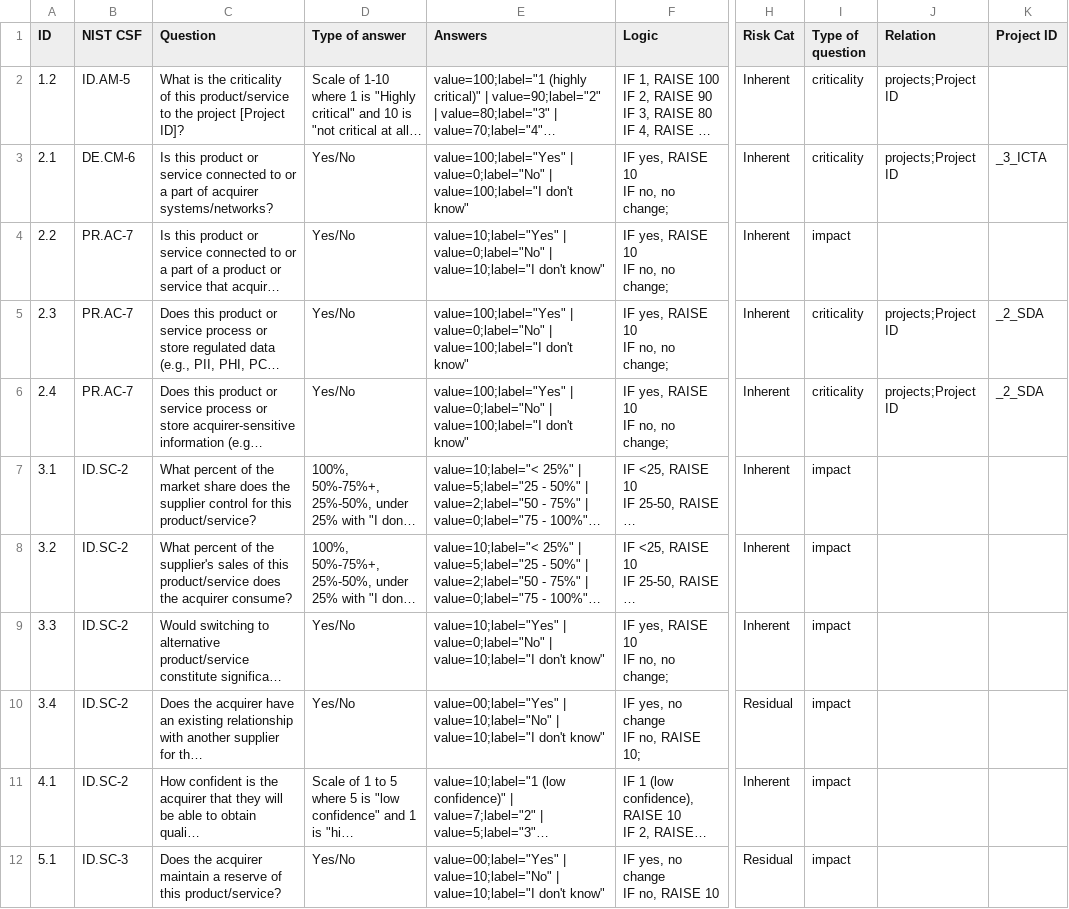
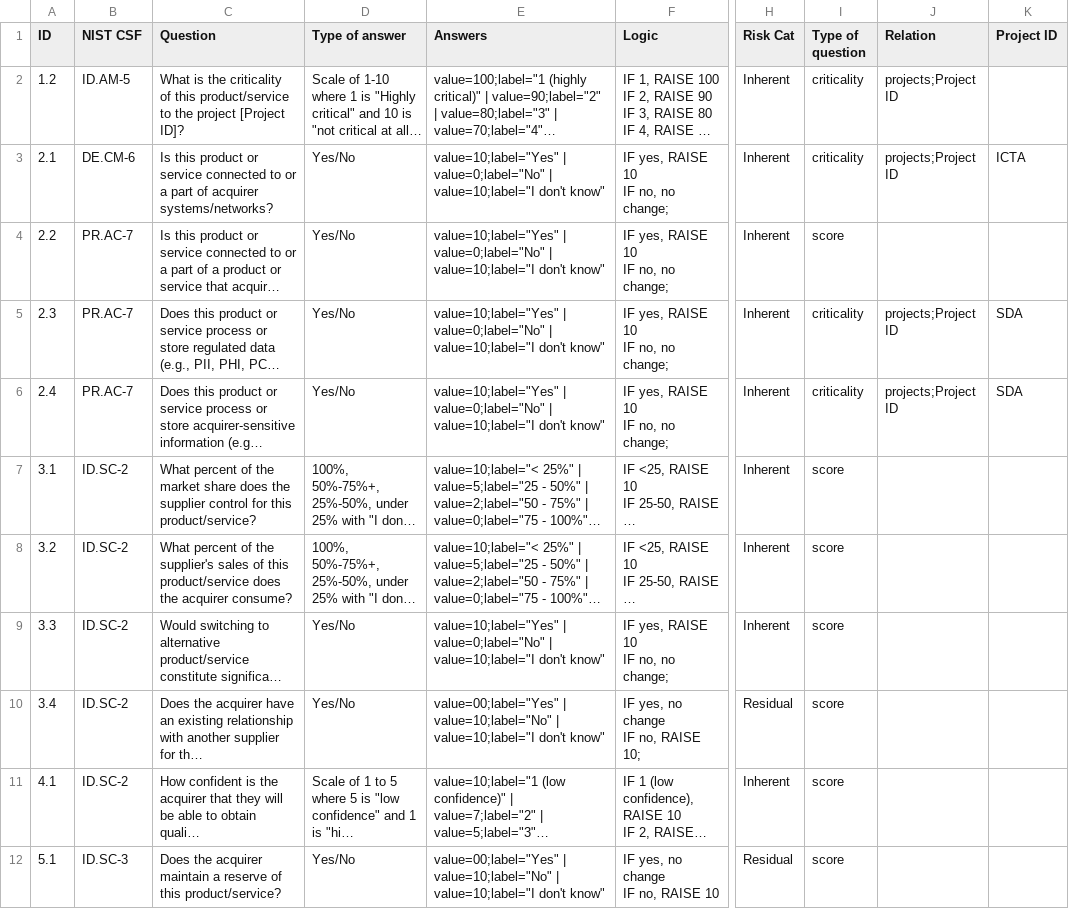
Before and after one commit to lordlight/supply-chain-interdependency-tool, a CSV file: assets/product-questions.csv, drawn as a sheet; only a part is shown, gaps mark what is left out; long unchanged cells end in …; the diff names each change by its address in the sheet, - before the commit and + after, or states it on an @@ line.

```diff
--- a/assets/product-questions.csv
+++ b/assets/product-questions.csv
-E3 (Answers): value=100;label="Yes" | value=0;label="No" | value=100;label="I don't know"
+E3 (Answers): value=10;label="Yes" | value=0;label="No" | value=10;label="I don't know"
-K3 (Project ID): _3_ICTA
+K3 (Project ID): ICTA
-I4 (Type of question): impact
+I4 (Type of question): score
-E5:E6 (Answers): value=100;label="Yes" | value=0;label="No" | value=100;label="I don't know"
+E5:E6 (Answers): value=10;label="Yes" | value=0;label="No" | value=10;label="I don't know"
-K5:K6 (Project ID): _2_SDA
+K5:K6 (Project ID): SDA
-I7:I12 (Type of question): impact
+I7:I12 (Type of question): score
```
Also changed, not shown: assets/supplier-questions.csv, 8 other files.
